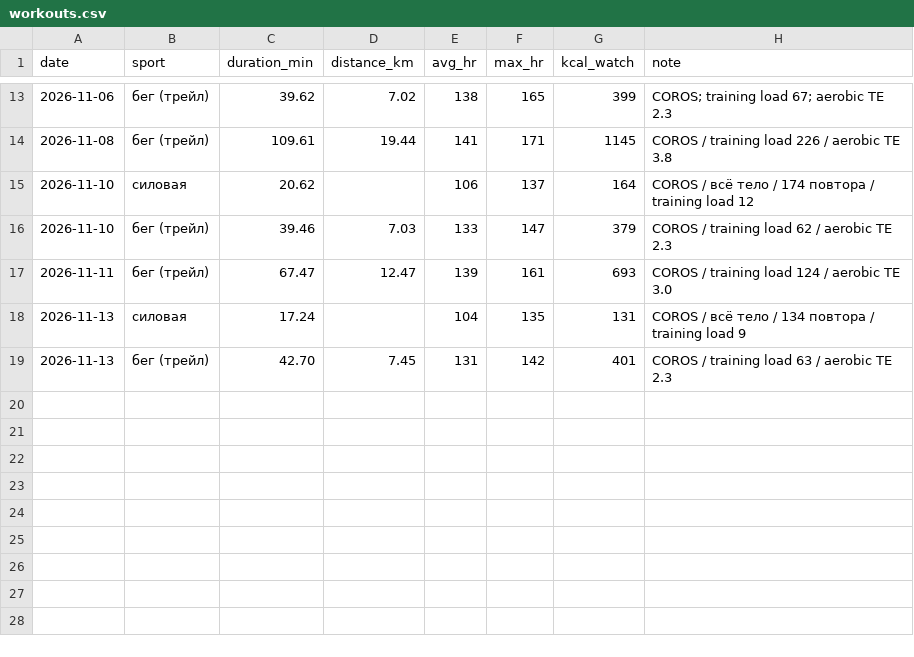
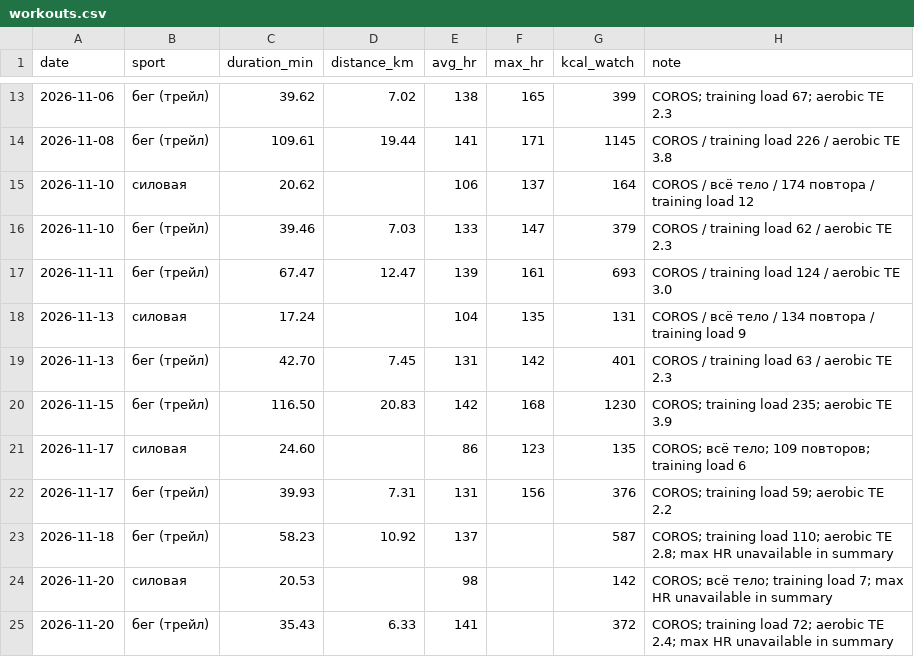
Before and after one commit to urevoleg/ai-weight-plan, a CSV file: site/data/workouts.csv, drawn as a sheet; only a part is shown, gaps mark what is left out.

```diff
--- a/site/data/workouts.csv
+++ b/site/data/workouts.csv
@@ -19 +19,7 @@ date,sport,duration_min,distance_km,avg_hr,max_hr,kcal_watch,note
 2026-11-13,бег (трейл),42.70,7.45,131,142,401,COROS / training load 63 / aerobic TE 2.3
+2026-11-15,бег (трейл),116.50,20.83,142,168,1230,COROS; training load 235; aerobic TE 3.9
+2026-11-17,силовая,24.60,,86,123,135,COROS; всё тело; 109 повторов; training load 6
+2026-11-17,бег (трейл),39.93,7.31,131,156,376,COROS; training load 59; aerobic TE 2.2
+2026-11-18,бег (трейл),58.23,10.92,137,,587,COROS; training load 110; aerobic TE 2.8; max HR unavailable in summary
+2026-11-20,силовая,20.53,,98,,142,COROS; всё тело; training load 7; max HR unavailable in summary
+2026-11-20,бег (трейл),35.43,6.33,141,,372,COROS; training load 72; aerobic TE 2.4; max HR unavailable in summary
```
Also changed, not shown: 5 other files.
